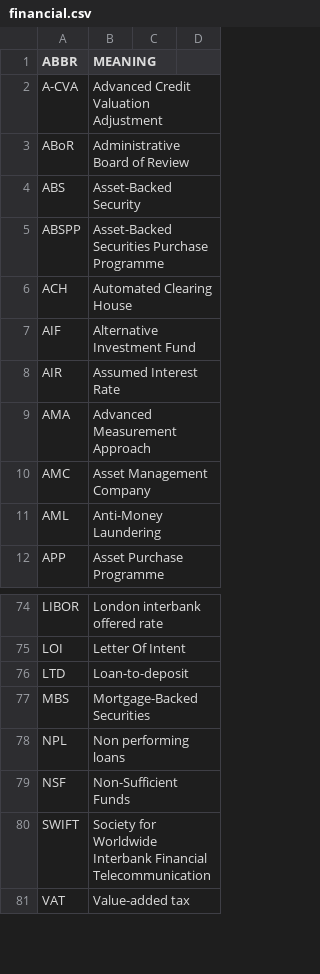
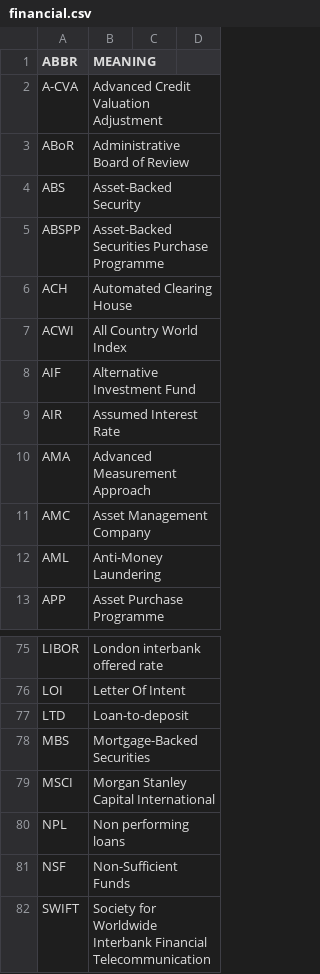
Before and after one commit to fleschutz/PowerShell, a CSV file: Data/Abbr/financial.csv, drawn as a sheet; only a part is shown, gaps mark what is left out; the shorter side is filled out with more unchanged rows.

Commit message:
Update financial.csv

```diff
--- a/Data/Abbr/financial.csv
+++ b/Data/Abbr/financial.csv
@@ -6,2 +6,3 @@ ABSPP,Asset-Backed Securities Purchase Programme
 ACH,Automated Clearing House
+ACWI,All Country World Index
 AIF,Alternative Investment Fund
@@ -77,2 +78,3 @@ LTD,Loan-to-deposit
 MBS,Mortgage-Backed Securities
+MSCI,Morgan Stanley Capital International
 NPL,Non performing loans
```
